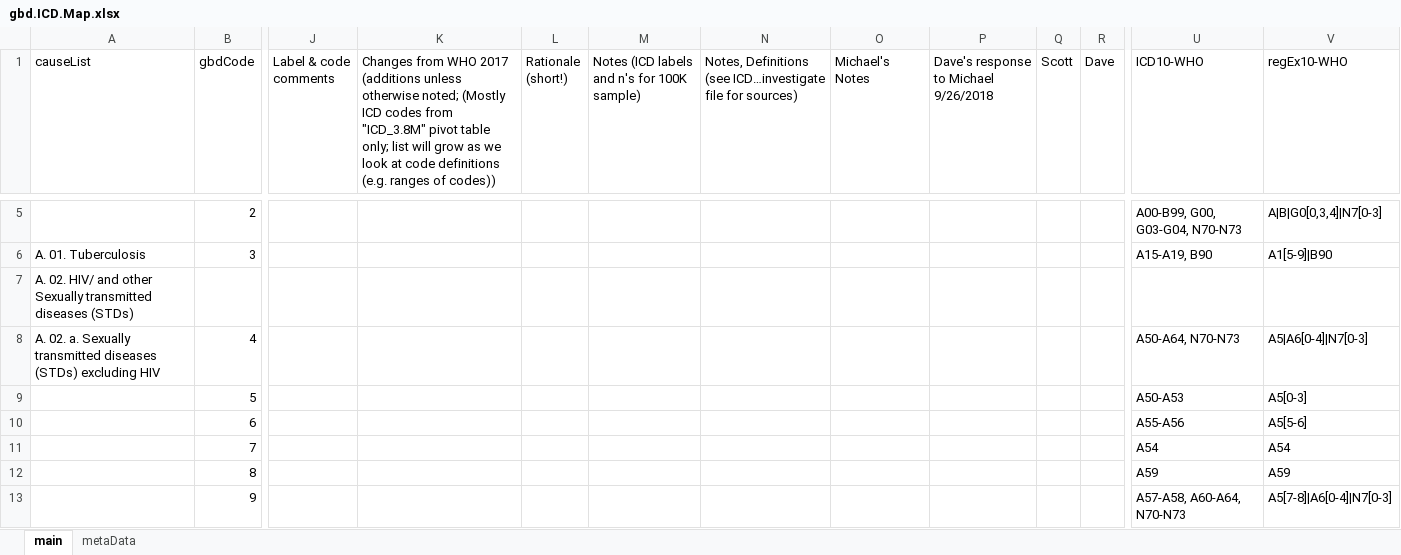
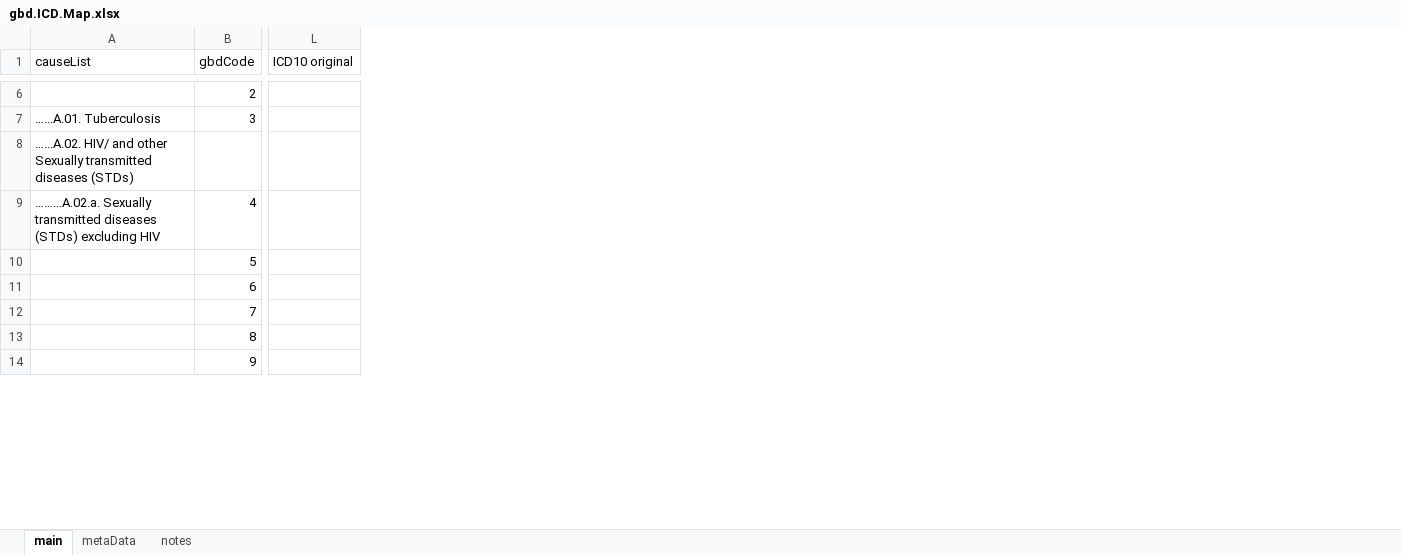
Before and after one commit to mcSamuelDataSci/CACommunityBurden, an Excel workbook: myCBD/myInfo/gbd.ICD.Map.xlsx, sheet main, drawn as a sheet; only a part is shown, gaps mark what is left out; values as stored, in another font and other column widths than the file's, no cell formats; removed rows and columns are numbered as before the commit, all else as after; the diff covers the shown part only; the diff names each change by its address in the sheet, - before the commit and + after, or states it on an @@ line.

```diff
--- a/myCBD/myInfo/gbd.ICD.Map.xlsx (sheet main)
+++ b/myCBD/myInfo/gbd.ICD.Map.xlsx (sheet main)
+sheet tab: notes
-column J (Label & code comments), empty
-column K, row 1: Changes from WHO 2017 (additions unless otherwise noted; (Mostly ICD codes from "ICD_3.8M" pivot table only; list will grow as we look at code definitions (e.g. ranges of codes))
-column L (Rationale (short!)), empty
-column M, row 1: Notes (ICD labels and n's for 100K sample)
-column N, row 1: Notes, Definitions (see ICD…investigate file for sources)
-column O (Michael's Notes), empty
-column P, row 1: Dave's response to Michael 9/26/2018
-column Q (Scott), empty
-column R (Dave), empty
-column U (ICD10-WHO), rows 5-13: A00-B99, G00, G03-G04, N70-N73 | A15-A19, B90 |  | A50-A64, N70-N73 | A50-A53 | A55-A56 | A54 | A59 | A57-A58, A60-A64, N70-N73
-column V (regEx10-WHO), rows 5-13: A|B|G0[0,3,4]|N7[0-3] | A1[5-9]|B90 |  | A5|A6[0-4]|N7[0-3] | A5[0-3] | A5[5-6] | A54 | A59 | A5[7-8]|A6[0-4]|N7[0-3]
+column L (ICD10 original), empty
-A7 (causeList): A. 01. Tuberculosis
+A7 (causeList): …...A.01. Tuberculosis
-A8 (causeList): A. 02. HIV/ and…
+A8 (causeList): …...A.02. HIV/ and…
-A9 (causeList): A. 02. a. Sexually transmitted…
+A9 (causeList): ……...A.02.a. Sexually transmitted…
```
Also changed, not shown: 1 added row, 6 removed rows, 1 added column, 2 removed columns and 211 edited cells elsewhere in this sheet, cell formats, formulas that keep their value, 2 other files.
